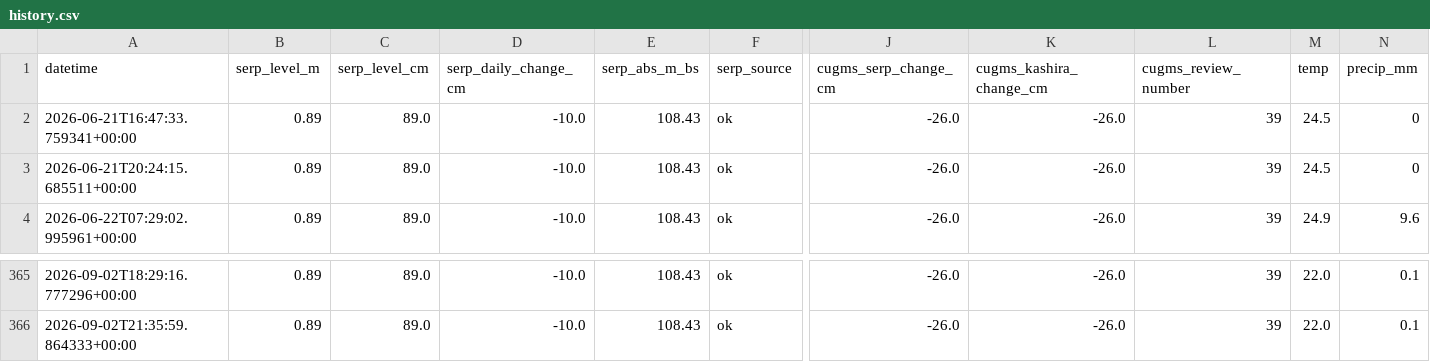
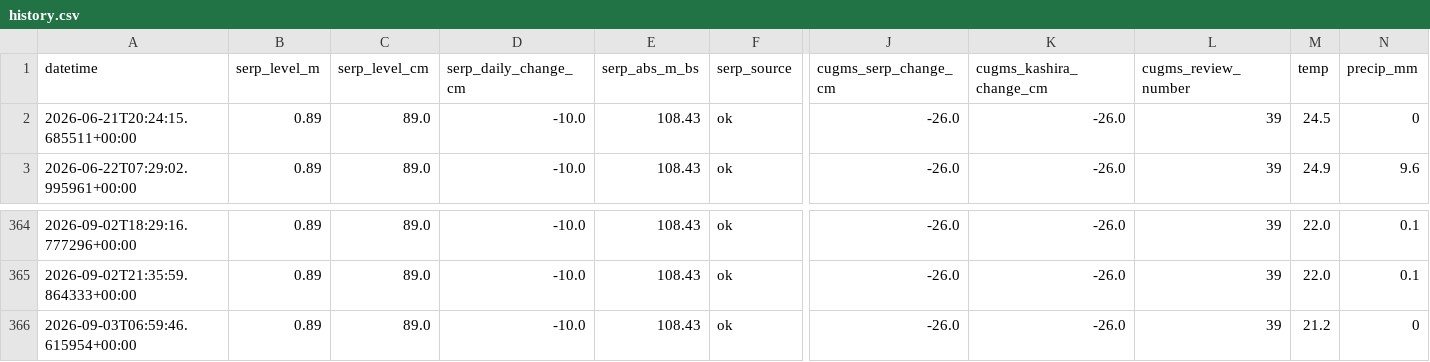
Before and after one commit to EM-from-Pu/oka-flood-monitor, a CSV file: docs/history.csv, drawn as a sheet; only a part is shown, gaps mark what is left out; removed rows and columns are numbered as before the commit, all else as after; rows hold the shown columns only; the diff names each change by its address in the sheet, - before the commit and + after, or states it on an @@ line.

```diff
--- a/docs/history.csv
+++ b/docs/history.csv
-row 2: 2026-06-21T16:47:33.759341+00:00 | 0.89 | 89.0 | -10.0 | 108.43 | ok | -26.0 | -26.0 | 39 | 24.5 | 0
+row 366: 2026-09-03T06:59:46.615954+00:00 | 0.89 | 89.0 | -10.0 | 108.43 | ok | -26.0 | -26.0 | 39 | 21.2 | 0
```
Also changed, not shown: 21 other files.
